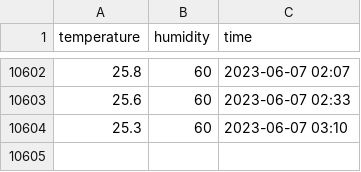
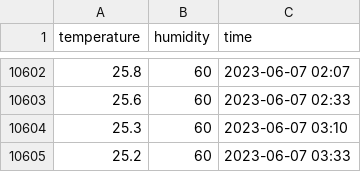
Before and after one commit to JohnTitor/butlers, a CSV file: data/temp_humidity.csv, drawn as a sheet; only a part is shown, gaps mark what is left out; the diff names each change by its address in the sheet, - before the commit and + after, or states it on an @@ line.

```diff
--- a/data/temp_humidity.csv
+++ b/data/temp_humidity.csv
+row 10605: 25.2 | 60 | 2023-06-07 03:33
```
